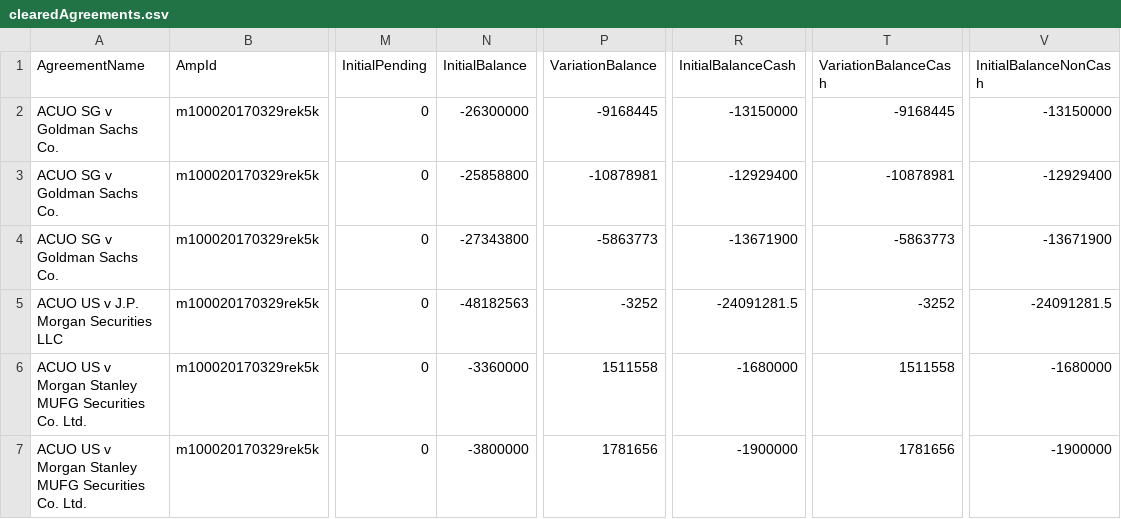
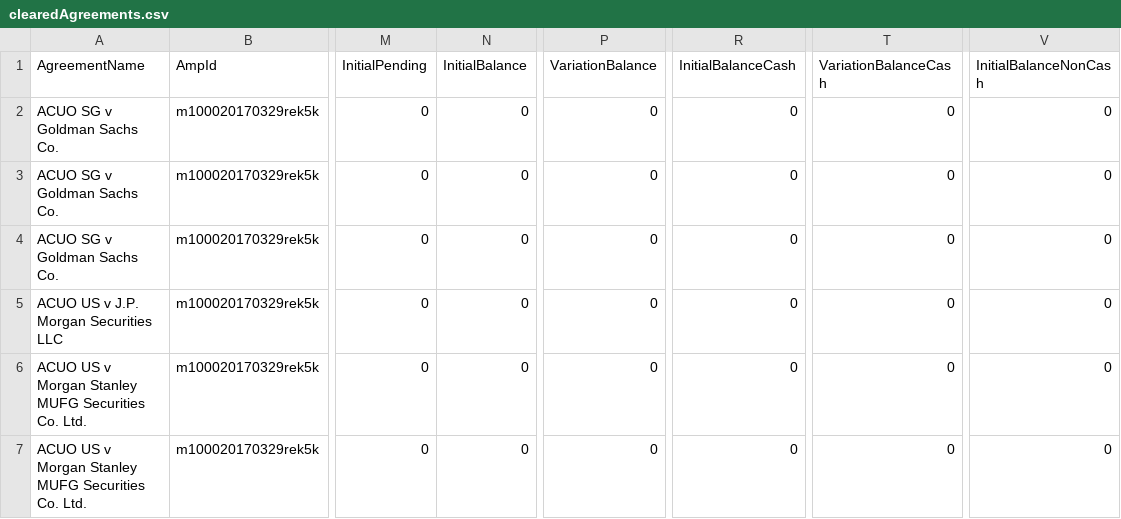
Before and after one commit to AcuoFS/acuo-data, a CSV file: graph-data/csv/clearedAgreements.csv, drawn as a sheet; only a part is shown, gaps mark what is left out; the diff covers the shown part only; the diff names each change by its address in the sheet, - before the commit and + after, or states it on an @@ line.

```diff
--- a/graph-data/csv/clearedAgreements.csv
+++ b/graph-data/csv/clearedAgreements.csv
-N2 (InitialBalance): -26300000
+N2 (InitialBalance): 0
-P2 (VariationBalance): -9168445
+P2 (VariationBalance): 0
-R2 (InitialBalanceCash): -13150000
+R2 (InitialBalanceCash): 0
-T2 (VariationBalanceCash): -9168445
+T2 (VariationBalanceCash): 0
-V2 (InitialBalanceNonCash): -13150000
+V2 (InitialBalanceNonCash): 0
-N3 (InitialBalance): -25858800
+N3 (InitialBalance): 0
-P3 (VariationBalance): -10878981
+P3 (VariationBalance): 0
-R3 (InitialBalanceCash): -12929400
+R3 (InitialBalanceCash): 0
-T3 (VariationBalanceCash): -10878981
+T3 (VariationBalanceCash): 0
-V3 (InitialBalanceNonCash): -12929400
+V3 (InitialBalanceNonCash): 0
-N4 (InitialBalance): -27343800
+N4 (InitialBalance): 0
-P4 (VariationBalance): -5863773
+P4 (VariationBalance): 0
-R4 (InitialBalanceCash): -13671900
+R4 (InitialBalanceCash): 0
-T4 (VariationBalanceCash): -5863773
+T4 (VariationBalanceCash): 0
-V4 (InitialBalanceNonCash): -13671900
+V4 (InitialBalanceNonCash): 0
-N5 (InitialBalance): -48182563
+N5 (InitialBalance): 0
-P5 (VariationBalance): -3252
+P5 (VariationBalance): 0
-R5 (InitialBalanceCash): -24091281.5
+R5 (InitialBalanceCash): 0
-T5 (VariationBalanceCash): -3252
+T5 (VariationBalanceCash): 0
-V5 (InitialBalanceNonCash): -24091281.5
+V5 (InitialBalanceNonCash): 0
-N6 (InitialBalance): -3360000
+N6 (InitialBalance): 0
-P6 (VariationBalance): 1511558
+P6 (VariationBalance): 0
-R6 (InitialBalanceCash): -1680000
+R6 (InitialBalanceCash): 0
-T6 (VariationBalanceCash): 1511558
+T6 (VariationBalanceCash): 0
-V6 (InitialBalanceNonCash): -1680000
+V6 (InitialBalanceNonCash): 0
-N7 (InitialBalance): -3800000
+N7 (InitialBalance): 0
-P7 (VariationBalance): 1781656
+P7 (VariationBalance): 0
-R7 (InitialBalanceCash): -1900000
+R7 (InitialBalanceCash): 0
-T7 (VariationBalanceCash): 1781656
+T7 (VariationBalanceCash): 0
-V7 (InitialBalanceNonCash): -1900000
+V7 (InitialBalanceNonCash): 0
```
Also changed, not shown: 30 edited cells elsewhere in this file, graph-data/csv/bilateralAgreements.csv.
